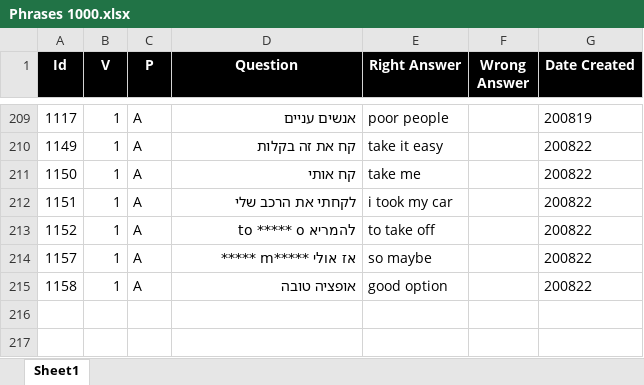
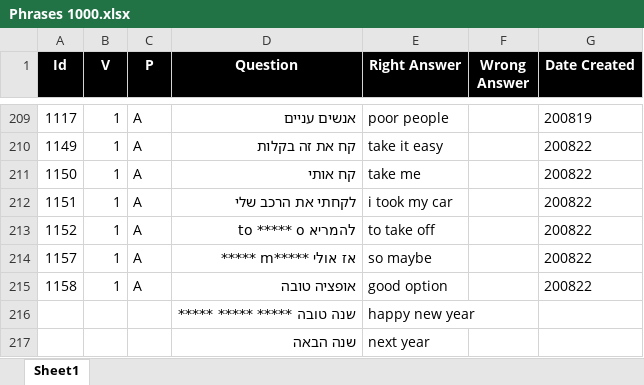
Before and after one commit to valdas1966/myq, an Excel workbook: Questions/English/Phrases 1000.xlsx, sheet Sheet1, drawn as a sheet; only a part is shown, gaps mark what is left out; values as stored, in another font and other column widths than the file's, no borders; conditional formats not drawn; the diff names each change by its address in the sheet, - before the commit and + after, or states it on an @@ line.

```diff
--- a/Questions/English/Phrases 1000.xlsx (sheet Sheet1)
+++ b/Questions/English/Phrases 1000.xlsx (sheet Sheet1)
+row 216:  |  |  | שנה טובה ***** ***** ***** | happy new year
+row 217:  |  |  | שנה הבאה | next year
```
Also changed, not shown: Questions/English/Definitions 1000.xlsx, Questions/English/Popular 1000.xlsx, 1 other file.
